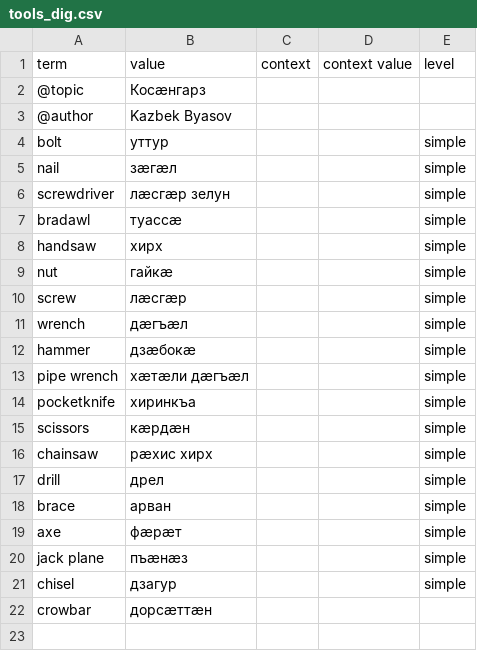
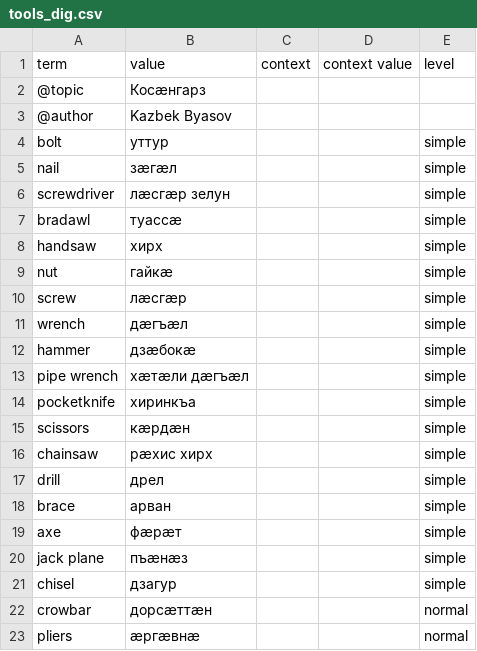
Before and after one commit to nmb10/sorat_translations, a CSV file: main/dig/tools_dig.csv, drawn as a sheet.

```diff
--- a/main/dig/tools_dig.csv
+++ b/main/dig/tools_dig.csv
@@ -21,2 +21,3 @@ jack plane,пъæнæз,,,simple
 chisel,дзагур,,,simple
-crowbar,дорсæттæн,,,
+crowbar,дорсæттæн,,,normal
+pliers,æргæвнæ,,,normal
```
Also changed, not shown: main/dig/misc_dig.csv.
